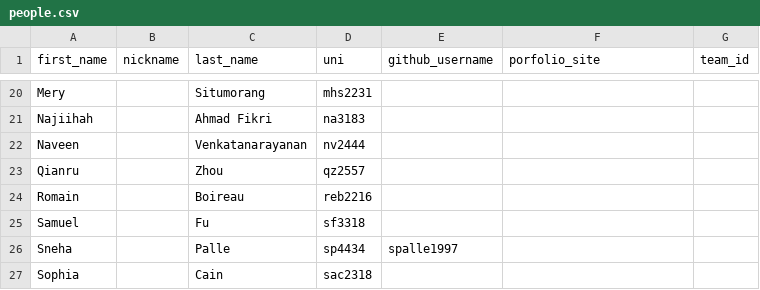
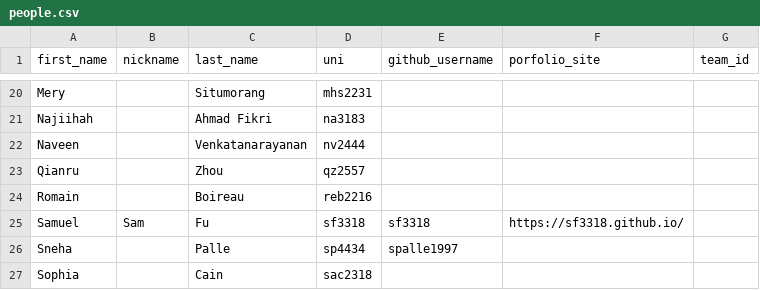
Before and after one commit to advanced-computing/course-materials, a CSV file: semesters/spring_2026/people.csv, drawn as a sheet; only a part is shown, gaps mark what is left out.

Commit message:
Update Name, Update photo, Update Csv

```diff
--- a/semesters/spring_2026/people.csv
+++ b/semesters/spring_2026/people.csv
@@ -24,3 +24,3 @@ Qianru,,Zhou,qz2557,,,
 Romain,,Boireau,reb2216,,,
-Samuel,,Fu,sf3318,,,
+Samuel,Sam,Fu,sf3318,sf3318,https://sf3318.github.io/,
 Sneha,,Palle,sp4434,spalle1997,,
```
Also changed, not shown: 2 other files.
